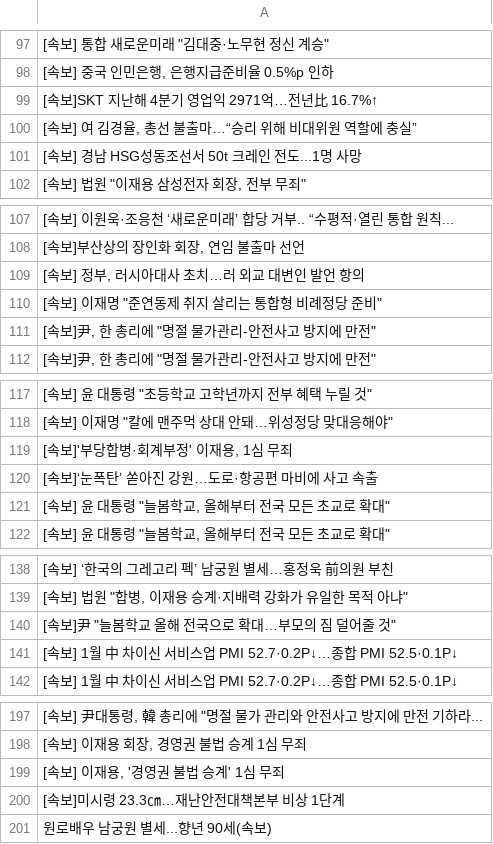
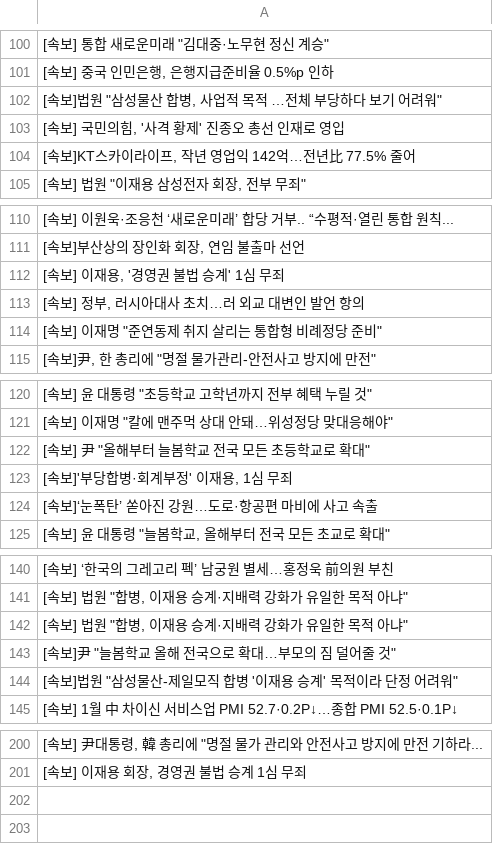
Before and after one commit to devopspark/GitNews, a CSV file: 속보data.csv, drawn as a sheet; only a part is shown, gaps mark what is left out; the diff covers the shown part only.

```diff
--- a/속보data.csv
+++ b/속보data.csv
@@ -98,5 +101,5 @@
 "[속보] 중국 인민은행, 은행지급준비율 0.5%p 인하"
-[속보]SKT 지난해 4분기 영업익 2971억…전년比 16.7%↑
-"[속보] 여 김경율, 총선 불출마…“승리 위해 비대위원 역할에 충실”"
-[속보] 경남 HSG성동조선서 50t 크레인 전도...1명 사망
+"[속보]법원 ""삼성물산 합병, 사업적 목적 …전체 부당하다 보기 어려워"""
+"[속보] 국민의힘, '사격 황제' 진종오 총선 인재로 영입"
+"[속보]KT스카이라이프, 작년 영업익 142억…전년比 77.5% 줄어"
 "[속보] 법원 ""이재용 삼성전자 회장, 전부 무죄"""
@@ -108,5 +111,5 @@
 "[속보]부산상의 장인화 회장, 연임 불출마 선언"
+"[속보] 이재용, '경영권 불법 승계' 1심 무죄"
 "[속보] 정부, 러시아대사 초치…러 외교 대변인 발언 항의"
 "[속보] 이재명 ""준연동제 취지 살리는 통합형 비례정당 준비"""
-"[속보]尹, 한 총리에 ""명절 물가관리-안전사고 방지에 만전"""
 "[속보]尹, 한 총리에 ""명절 물가관리-안전사고 방지에 만전"""
@@ -118,5 +121,5 @@
 "[속보] 이재명 ""칼에 맨주먹 상대 안돼…위성정당 맞대응해야"""
+"[속보] 尹 ""올해부터 늘봄학교 전국 모든 초등학교로 확대"""
 "[속보]'부당합병·회계부정' 이재용, 1심 무죄"
 [속보]‘눈폭탄’ 쏟아진 강원…도로·항공편 마비에 사고 속출
-"[속보] 윤 대통령 ""늘봄학교, 올해부터 전국 모든 초교로 확대"""
 "[속보] 윤 대통령 ""늘봄학교, 올해부터 전국 모든 초교로 확대"""
@@ -139,4 +141,5 @@
 "[속보] 법원 ""합병, 이재용 승계·지배력 강화가 유일한 목적 아냐"""
+"[속보] 법원 ""합병, 이재용 승계·지배력 강화가 유일한 목적 아냐"""
 "[속보]尹 ""늘봄학교 올해 전국으로 확대…부모의 짐 덜어줄 것"""
-[속보] 1월 中 차이신 서비스업 PMI 52.7·0.2P↓…종합 PMI 52.5·0.1P↓
+"[속보]법원 ""삼성물산-제일모직 합병 '이재용 승계' 목적이라 단정 어려워"""
 [속보] 1월 中 차이신 서비스업 PMI 52.7·0.2P↓…종합 PMI 52.5·0.1P↓
@@ -198,4 +201 @@
 "[속보] 이재용 회장, 경영권 불법 승계 1심 무죄"
-"[속보] 이재용, '경영권 불법 승계' 1심 무죄"
-[속보]미시령 23.3㎝…재난안전대책본부 비상 1단계
-원로배우 남궁원 별세...향년 90세(속보)
```
Also changed, not shown: 7 added rows, 5 removed rows and 1 edited cell elsewhere in this file.
